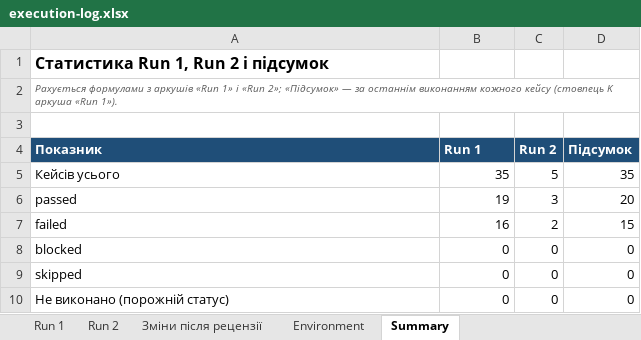
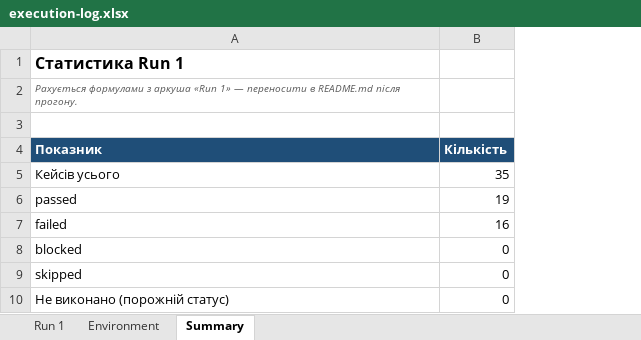
Before and after one commit to alyaalonachwenous-stack/sqa-labs-tb, an Excel workbook: docs/sprint3/execution-log.xlsx, sheet Summary, drawn as a sheet; values as stored, in another font and other column widths than the file's, no borders; the diff names each change by its address in the sheet, - before the commit and + after, or states it on an @@ line.

```diff
--- a/docs/sprint3/execution-log.xlsx (sheet Summary)
+++ b/docs/sprint3/execution-log.xlsx (sheet Summary)
-sheet tab: Run 2
-sheet tab: Зміни після рецензії
-column C (Run 2), rows 5-10: 5 | 3 | 2 | 0 | 0 | 0
-column D (Підсумок), rows 5-10: 35 | 20 | 15 | 0 | 0 | 0
-A1 (Показник): Статистика Run 1, Run 2 і підсумок
+A1 (Показник): Статистика Run 1
-A2 (Показник): …формулами з аркушів «Run 1» і «Run 2»; «Підсумок» — за останнім виконанням кожного кейсу (стовпець K аркуша «Run 1»).
+A2 (Показник): …формулами з аркуша «Run 1» — переносити в README.md після прогону.
-B4: Run 1
+B4: Кількість
```
Also changed, not shown: sheet Run 1, sheet Environment, 21 other files.
